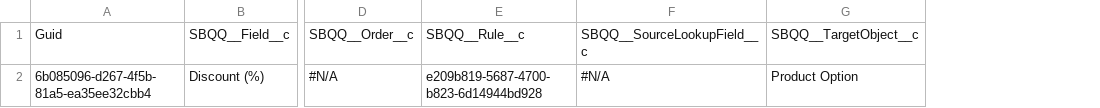
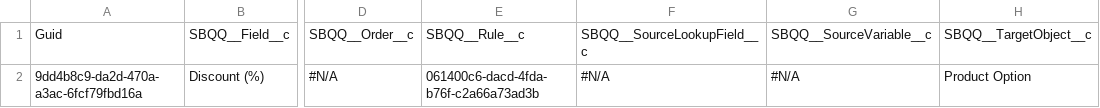
Before and after one commit to Prodlymoover/CPQ-Test-30, a CSV file: SBQQ__PriceAction__c.csv, drawn as a sheet; only a part is shown, gaps mark what is left out; the diff names each change by its address in the sheet, - before the commit and + after, or states it on an @@ line.

```diff
--- a/SBQQ__PriceAction__c.csv
+++ b/SBQQ__PriceAction__c.csv
+column G, rows 1-2: SBQQ__SourceVariable__c | #N/A
-A2: 6b085096-d267-4f5b-81a5-ea35ee32cbb4
+A2: 9dd4b8c9-da2d-470a-a3ac-6fcf79fbd16a
-E2: e209b819-5687-4700-b823-6d14944bd928
+E2: 061400c6-dacd-4fda-b76f-c2a66a73ad3b
```
Also changed, not shown: SBQQ__Localization__c.csv, SBQQ__PriceCondition__c.csv, 32 other files.
